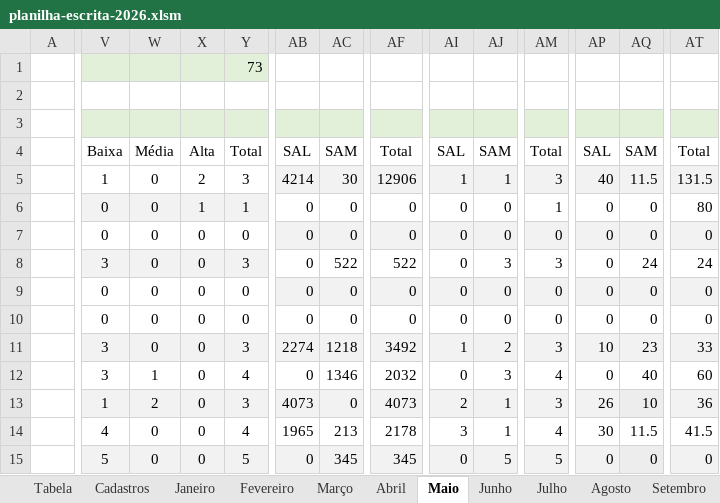
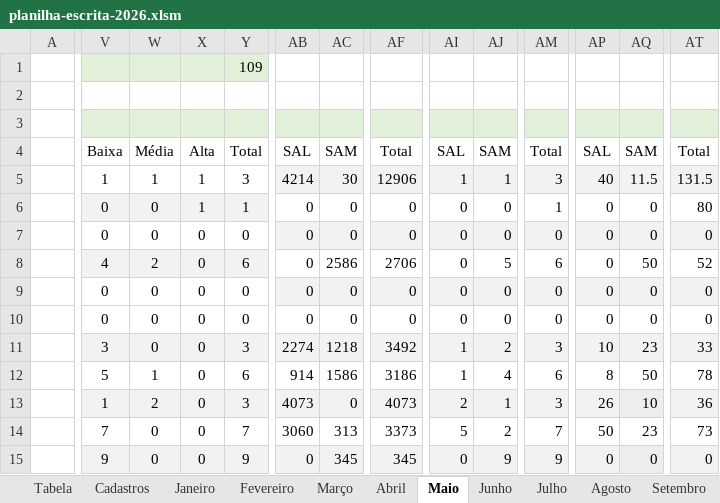
Before and after one commit to RichardsonCorreiaTR/DashboardEscrita, an Excel workbook: data/planilha-escrita-2026.xlsm, sheet Maio, drawn as a sheet; only a part is shown, gaps mark what is left out; values as stored, in another font and other column widths than the file's, no borders; charts and pictures not drawn; removed rows and columns are numbered as before the commit, all else as after; rows hold the shown columns only; the diff covers the shown part only; the diff names each change by its address in the sheet, - before the commit and + after, or states it on an @@ line.

```diff
--- a/data/planilha-escrita-2026.xlsm (sheet Maio)
+++ b/data/planilha-escrita-2026.xlsm (sheet Maio)
-Y1: 73
+Y1: 109
-W5: 0
+W5: 1
-X5: 2
+X5: 1
-row 8:  | 3 | 0 | 0 | 3 | 0 | 522 | 522 | 0 | 3 | 3 | 0 | 24 | 24
+row 8:  | 4 | 2 | 0 | 6 | 0 | 2586 | 2706 | 0 | 5 | 6 | 0 | 50 | 52
-V12: 3
+V12: 5
-Y12: 4
+Y12: 6
-AB12: 0
+AB12: 914
-AC12: 1346
+AC12: 1586
-AF12: 2032
+AF12: 3186
-AI12: 0
+AI12: 1
-AJ12: 3
+AJ12: 4
-AM12: 4
+AM12: 6
-AP12: 0
+AP12: 8
-AQ12: 40
+AQ12: 50
-AT12: 60
+AT12: 78
-V14: 4
+V14: 7
-Y14: 4
+Y14: 7
-AB14: 1965
+AB14: 3060
-AC14: 213
+AC14: 313
-AF14: 2178
+AF14: 3373
-AI14: 3
+AI14: 5
-AJ14: 1
+AJ14: 2
-AM14: 4
+AM14: 7
-AP14: 30
+AP14: 50
-AQ14: 11.5
+AQ14: 23
-AT14: 41.5
+AT14: 73
-V15: 5
+V15: 9
-Y15: 5
+Y15: 9
-AJ15: 5
+AJ15: 9
-AM15: 5
+AM15: 9
```
Also changed, not shown: 37 added rows, 1 removed row and 55 edited cells elsewhere in this sheet, sheet Junho, sheet Fevereiro, sheet Janeiro, sheet Abril, sheet Graficos Totais, sheet Cadastros, 1 more sheet, other sheet tabs, formulas that keep their value, charts or pictures, 8 other files.
